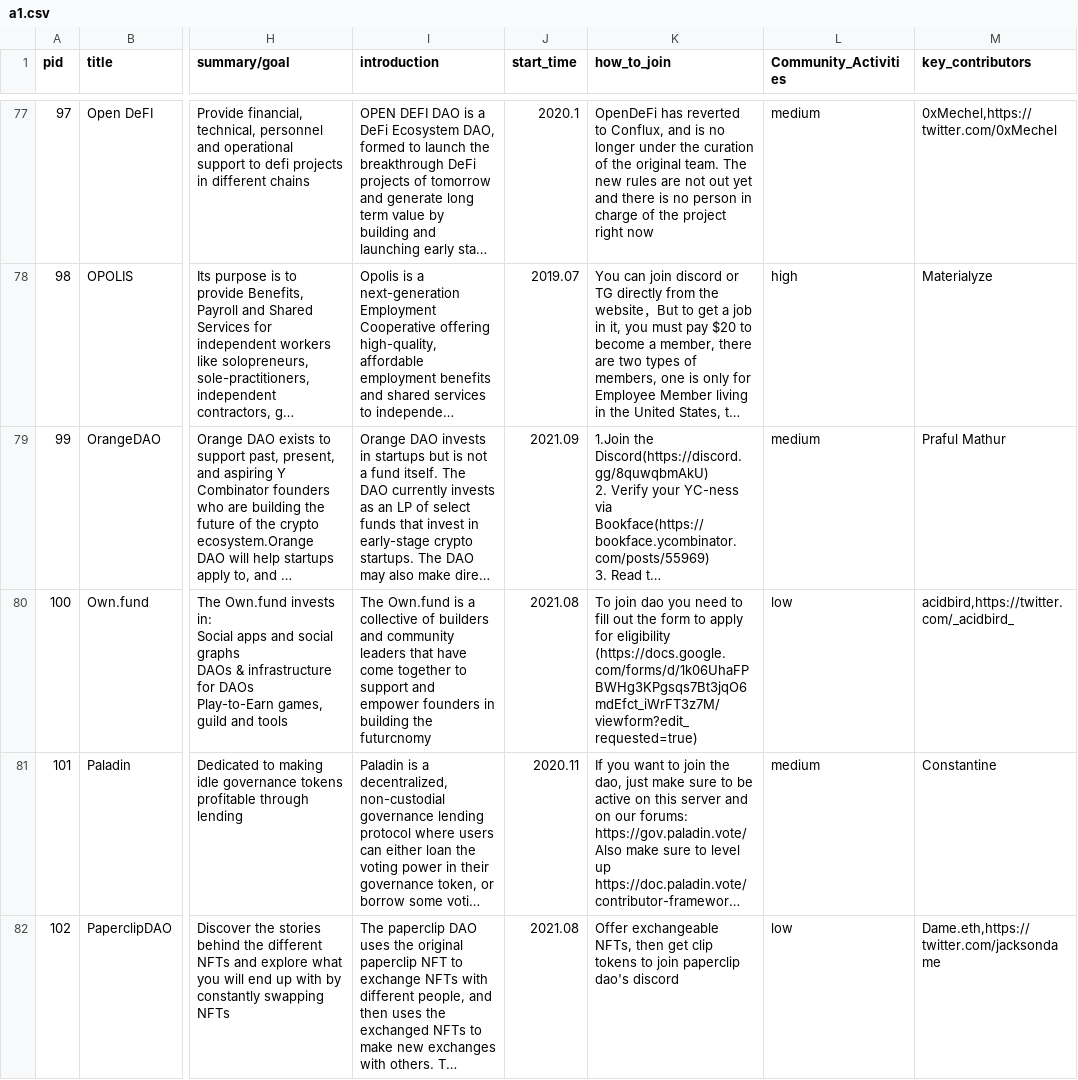
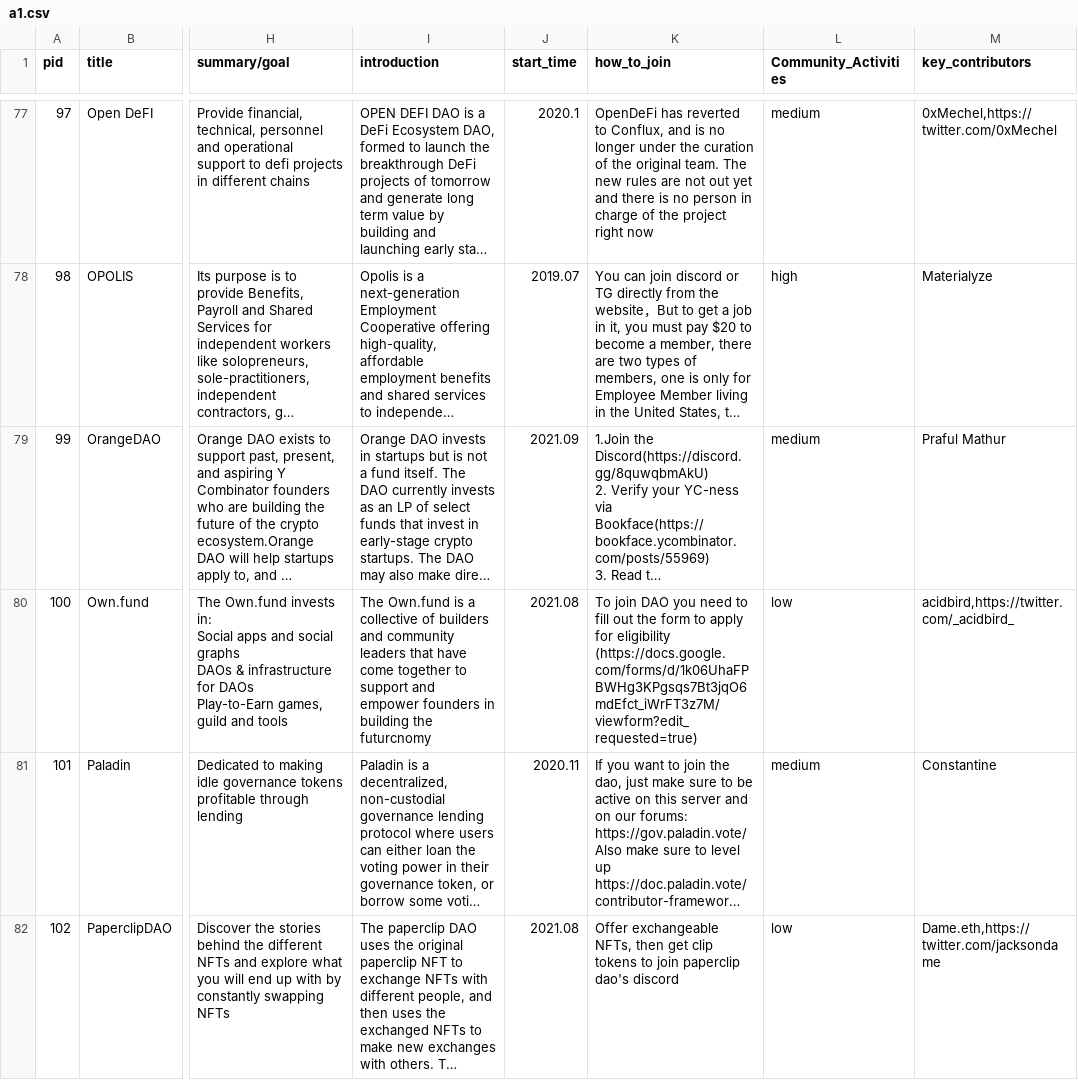
Before and after one commit to DAOAtlas-official/DAOatlas, a CSV file: model/a1.csv, drawn as a sheet; only a part is shown, gaps mark what is left out; long unchanged cells end in …; the diff covers the shown part only; the diff names each change by its address in the sheet, - before the commit and + after, or states it on an @@ line.

```diff
--- a/model/a1.csv
+++ b/model/a1.csv
-K80 (how_to_join): To join dao you need…
+K80 (how_to_join): To join DAO you need…
```
Also changed, not shown: 4 edited cells elsewhere in this file, model/a2.csv, model/d1.csv, 49 other files.
